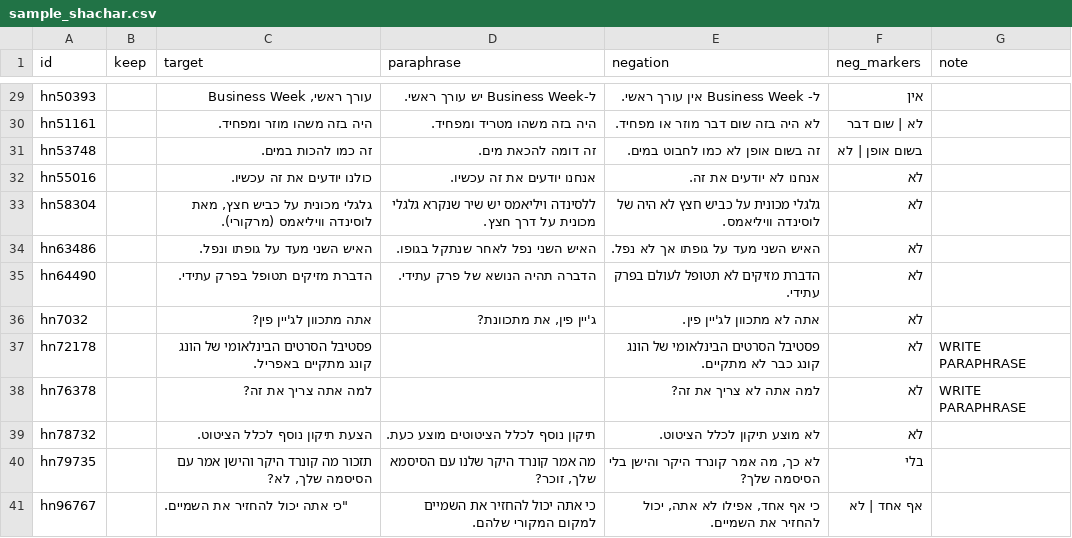
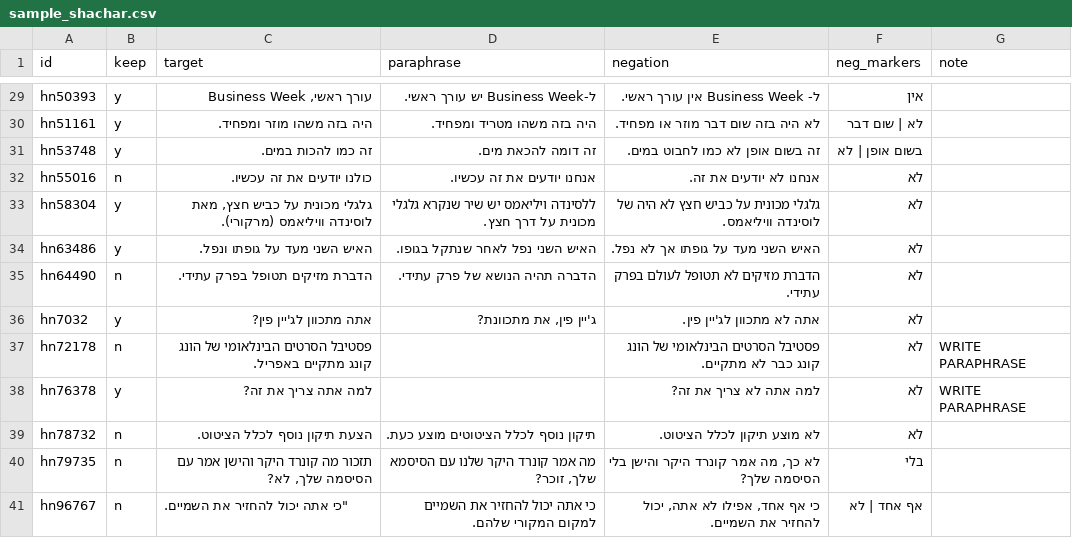
Before and after one commit to ItayBoros/hebrew-negation-embeddings, a CSV file: data/probe/agreement/sample_shachar.csv, drawn as a sheet; only a part is shown, gaps mark what is left out; the diff covers the shown part only; the diff names each change by its address in the sheet, - before the commit and + after, or states it on an @@ line.

```diff
--- a/data/probe/agreement/sample_shachar.csv
+++ b/data/probe/agreement/sample_shachar.csv
-B29:B31 (keep): (empty)
+B29:B31 (keep): y
-B32 (keep): (empty)
+B32 (keep): n
-B33:B34 (keep): (empty)
+B33:B34 (keep): y
-B35 (keep): (empty)
+B35 (keep): n
-B36 (keep): (empty)
+B36 (keep): y
-B37 (keep): (empty)
+B37 (keep): n
-B38 (keep): (empty)
+B38 (keep): y
-B39:B41 (keep): (empty)
+B39:B41 (keep): n
```
Also changed, not shown: 27 edited cells elsewhere in this file.
